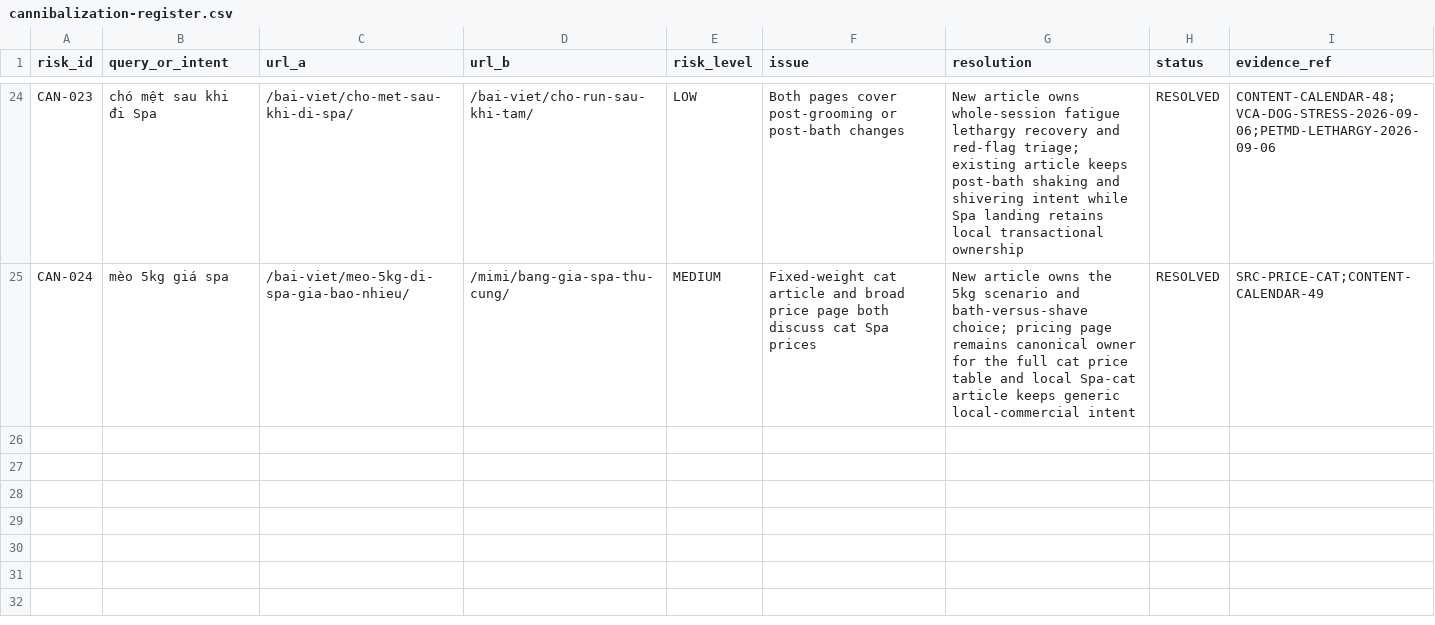
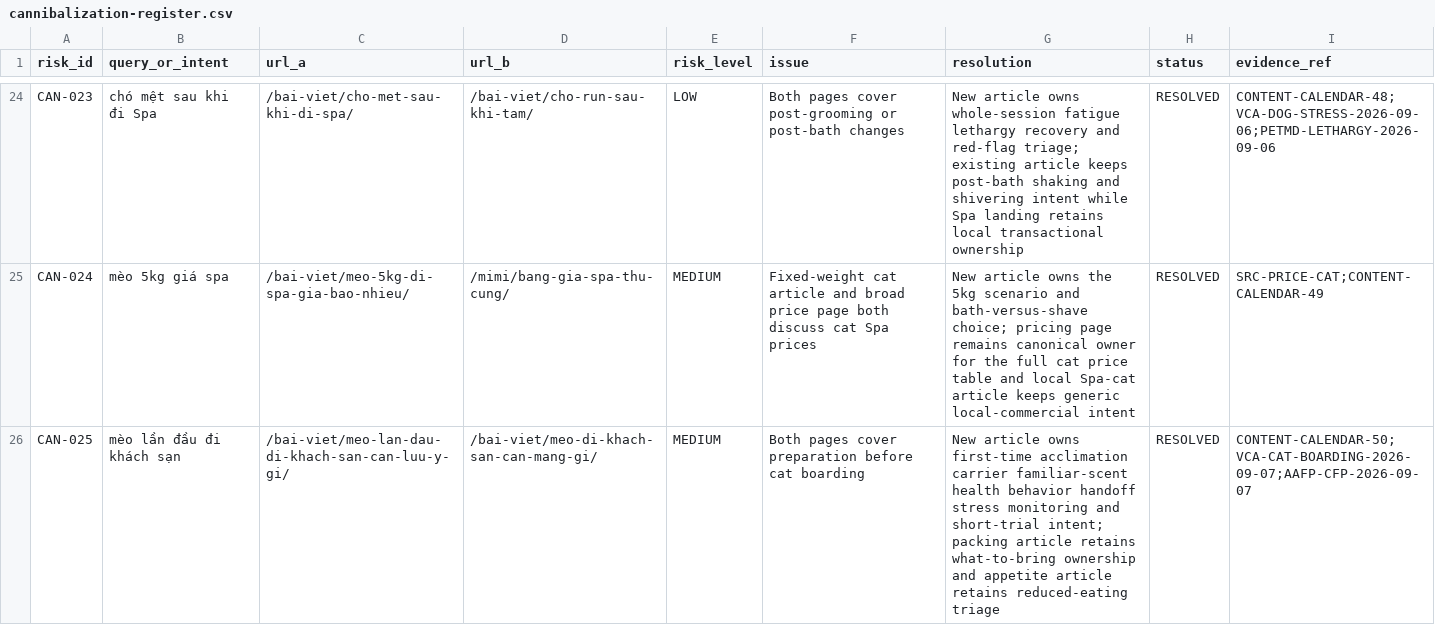
Before and after one commit to capquangfptminhlh/mimi, a CSV file: .website-os/evidence/cannibalization-register.csv, drawn as a sheet; only a part is shown, gaps mark what is left out; the diff names each change by its address in the sheet, - before the commit and + after, or states it on an @@ line.

Commit message:
seo: resolve first-time cat hotel cannibalization

```diff
--- a/.website-os/evidence/cannibalization-register.csv
+++ b/.website-os/evidence/cannibalization-register.csv
+row 26: CAN-025 | mèo lần đầu đi khách sạn | /bai-viet/meo-lan-dau-di-khach-san-can-luu-y-gi/ | /bai-viet/meo-di-khach-san-can-mang-gi/ | MEDIUM | Both pages cover preparation before cat boarding | New article owns first-time acclimation carrier familiar-scent health behavior handoff stress monitoring and short-trial intent; packing article retains what-to-bring ownership and appetite article retains reduced-eating triage | RESOLVED | CONTENT-CALENDAR-50;VCA-CAT-BOARDING-2026-09-07;AAFP-CFP-2026-09-07
```
